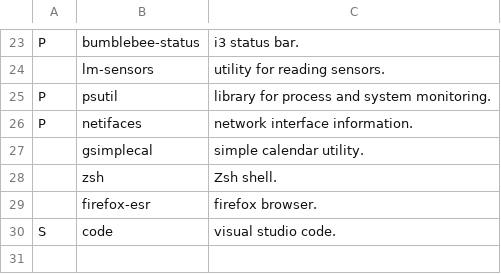
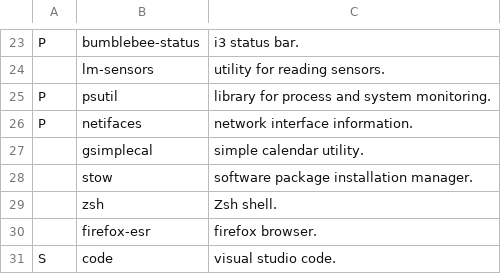
Before and after one commit to MatteoArella/dotfiles, a CSV file: progs.csv, drawn as a sheet; only a part is shown, gaps mark what is left out.

Commit message:
Added stow script for install dotfiles symlinks

```diff
--- a/progs.csv
+++ b/progs.csv
@@ -27,2 +27,3 @@ P,netifaces,"network interface information."
 ,gsimplecal,"simple calendar utility."
+,stow,"software package installation manager."
 ,zsh,"Zsh shell."
```
Also changed, not shown: 21 other files.
